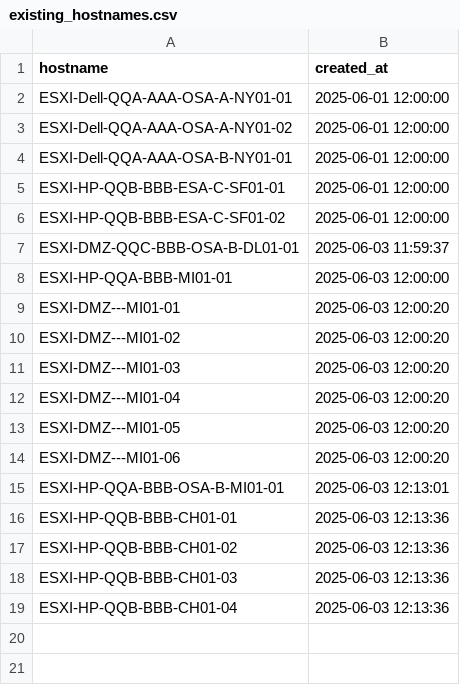
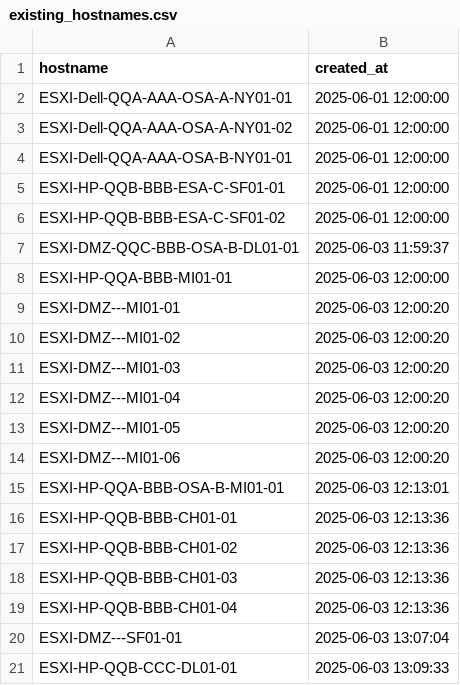
Before and after one commit to TerenceLEESH/hostname_generator, a CSV file: generator/existing_hostnames.csv, drawn as a sheet; the diff names each change by its address in the sheet, - before the commit and + after, or states it on an @@ line.

```diff
--- a/generator/existing_hostnames.csv
+++ b/generator/existing_hostnames.csv
+row 20: ESXI-DMZ---SF01-01 | 2025-06-03 13:07:04
+row 21: ESXI-HP-QQB-CCC-DL01-01 | 2025-06-03 13:09:33
```
Also changed, not shown: 3 other files.
